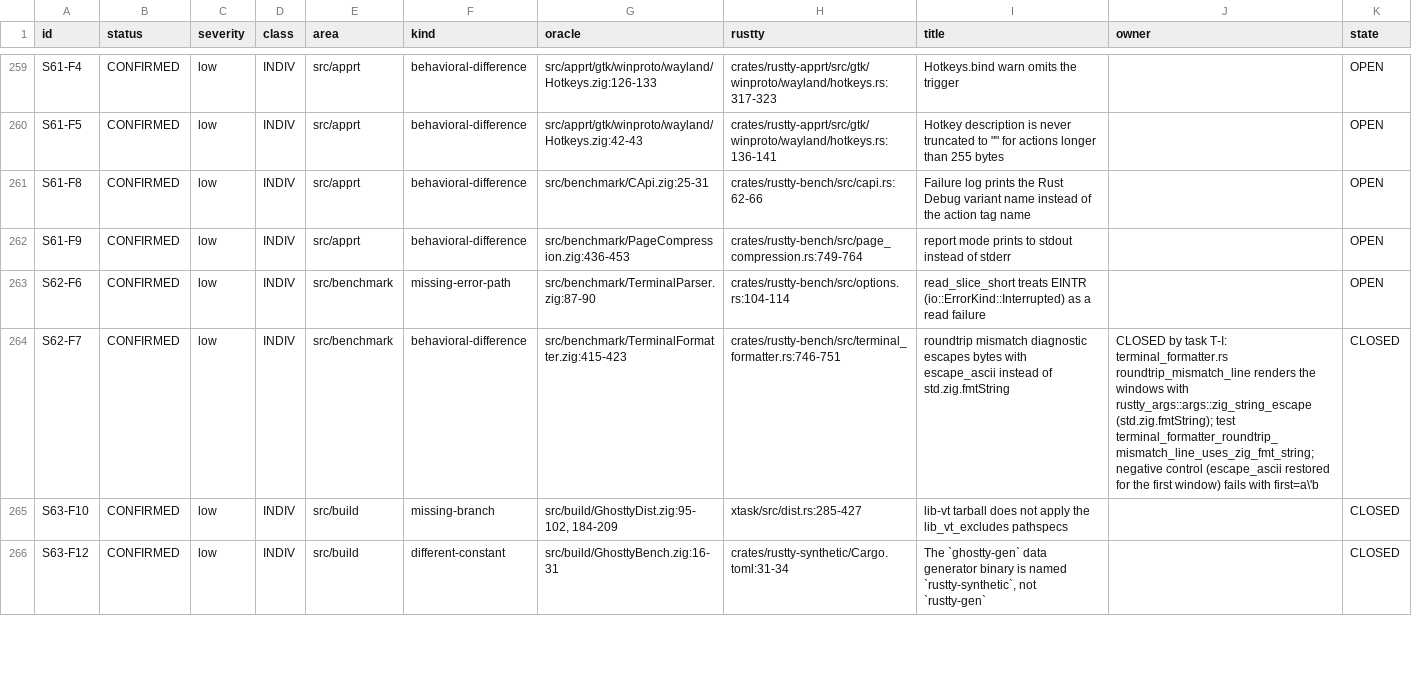
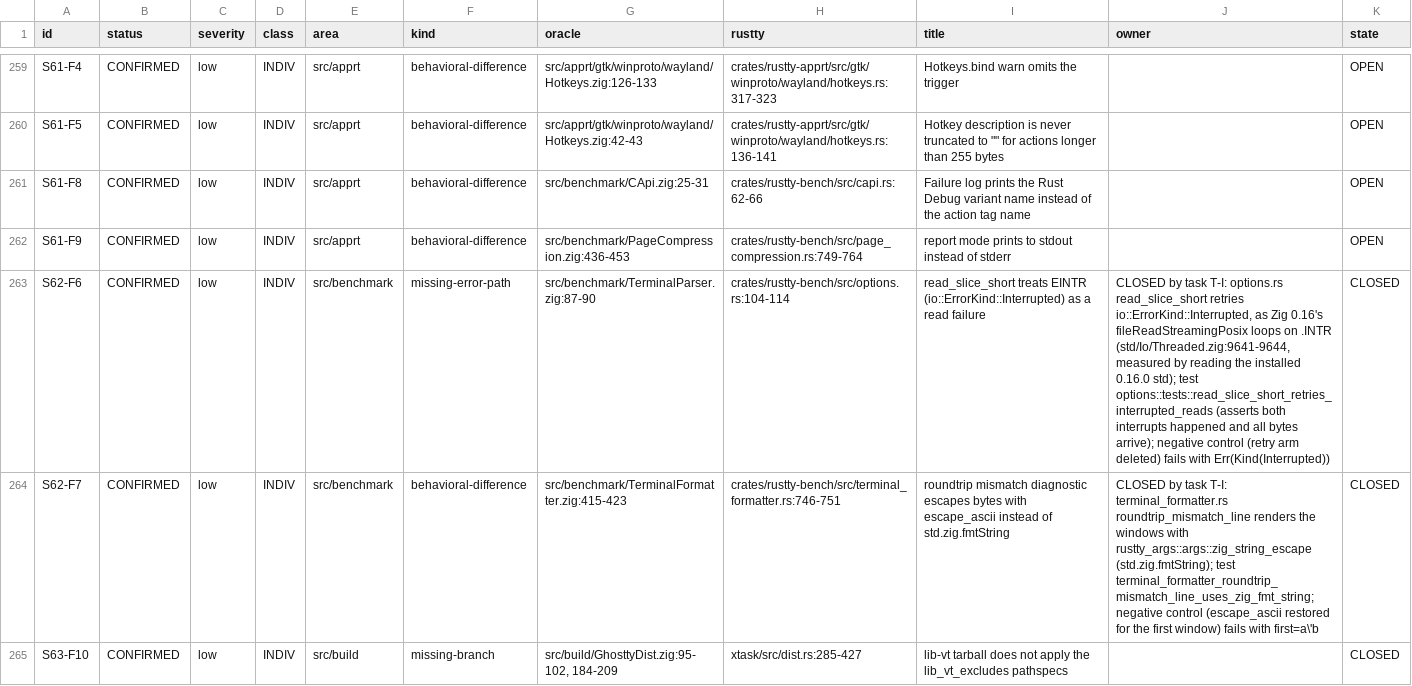
Before and after one commit to AirelyDev/rustty, a TSV file: .port/parity-closure/LEDGER.tsv, drawn as a sheet; only a part is shown, gaps mark what is left out; the shorter side is filled out with more unchanged rows; the diff names each change by its address in the sheet, - before the commit and + after, or states it on an @@ line.

```diff
--- a/.port/parity-closure/LEDGER.tsv
+++ b/.port/parity-closure/LEDGER.tsv
-J263 (owner): (empty)
+J263 (owner): CLOSED by task T-I: options.rs read_slice_short retries io::ErrorKind::Interrupted, as Zig 0.16's fileReadStreamingPosix loops on .INTR (std/Io/Threaded.zig:9641-9644, measured by reading the installed 0.16.0 std); test options::tests::read_slice_short_retries_interrupted_reads (asserts both interrupts happened and all bytes arrive); negative control (retry arm deleted) fails with Err(Kind(Interrupted))
-K263 (state): OPEN
+K263 (state): CLOSED
```
Also changed, not shown: 2 other files.
